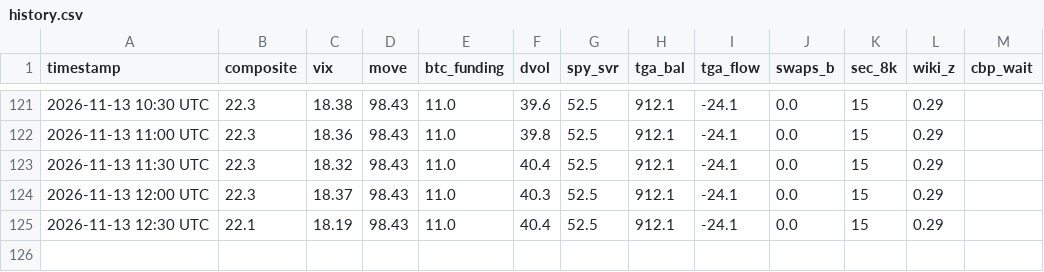
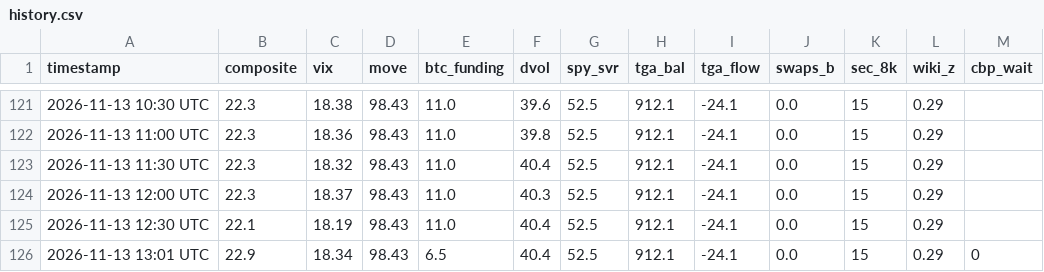
Before and after one commit to hartmutnese-stack/open-market-weather, a CSV file: history.csv, drawn as a sheet; only a part is shown, gaps mark what is left out; the diff names each change by its address in the sheet, - before the commit and + after, or states it on an @@ line.

```diff
--- a/history.csv
+++ b/history.csv
+row 126: 2026-11-13 13:01 UTC | 22.9 | 18.34 | 98.43 | 6.5 | 40.4 | 52.5 | 912.1 | -24.1 | 0.0 | 15 | 0.29 | 0
```
Also changed, not shown: 3 other files.
